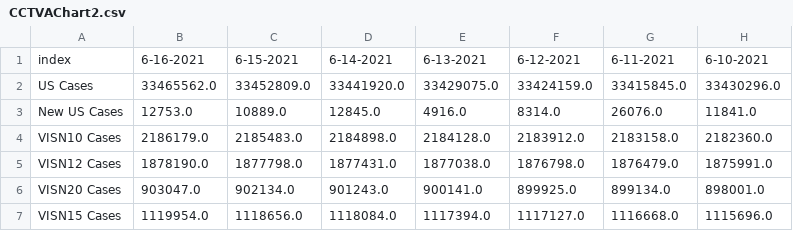
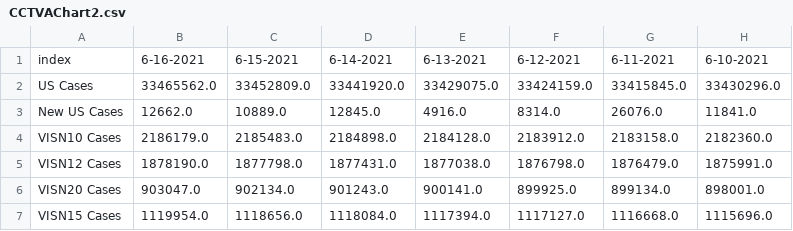
Before and after one commit to Sharma6614/VACCTMain, a CSV file: CCTVAChart2.csv, drawn as a sheet; only a part is shown; the diff names each change by its address in the sheet, - before the commit and + after, or states it on an @@ line.

```diff
--- a/CCTVAChart2.csv
+++ b/CCTVAChart2.csv
-B3: 12753.0
+B3: 12662.0
```
Also changed, not shown: VAChart.csv.
